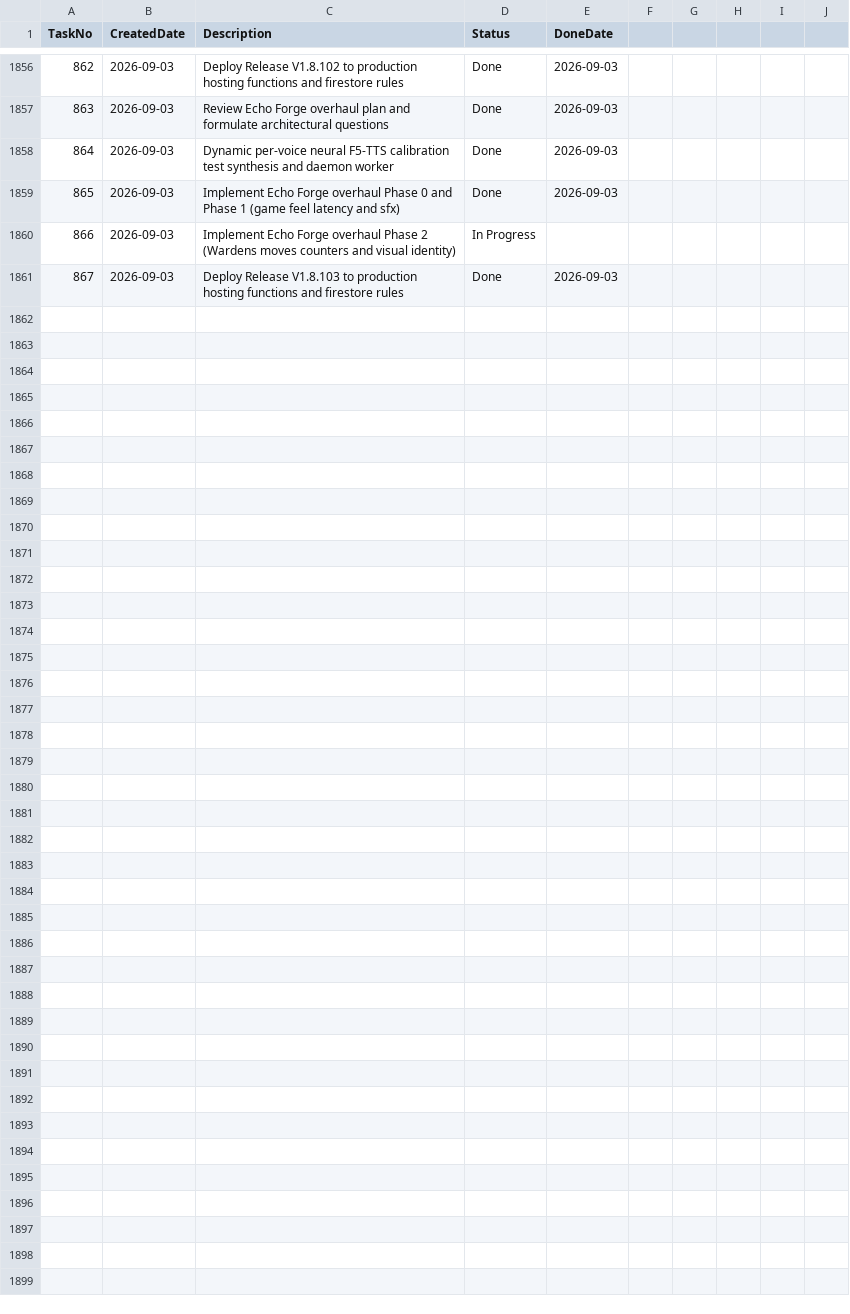
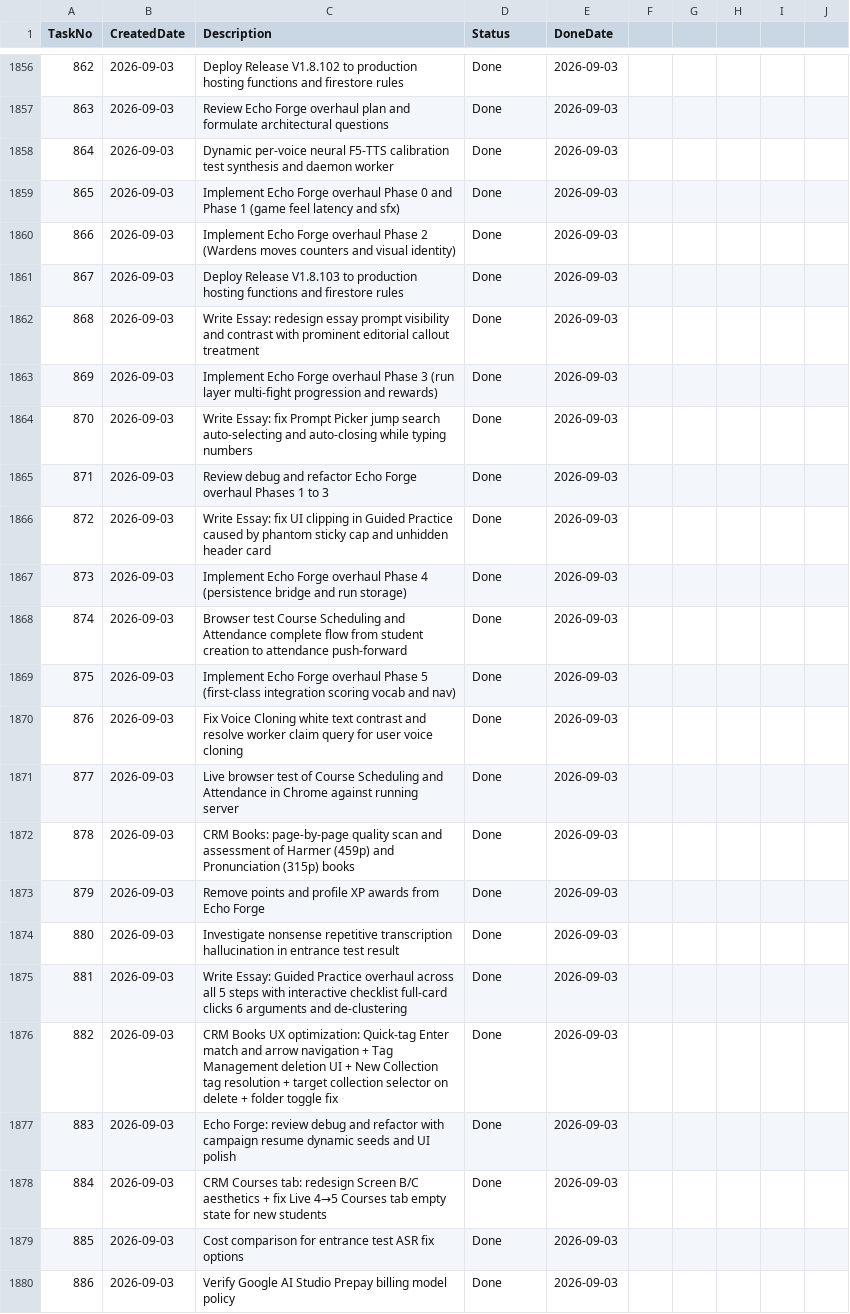
Before and after one commit to huathanhnam95-del/demoproject, a CSV file: TASK_TRACKER.csv, drawn as a sheet; only a part is shown, gaps mark what is left out.

Commit message:
feat(crm-books): 3-model local LLM page-by-page audit and IPA/timestamp reader hardening for Harmer and Pronunciation books V1.8.104

```diff
--- a/TASK_TRACKER.csv
+++ b/TASK_TRACKER.csv
@@ -1859,3 +1859,22 @@ TaskNo,CreatedDate,Description,Status,DoneDate
 865,2026-09-03,Implement Echo Forge overhaul Phase 0 and Phase 1 (game feel latency and sfx),Done,2026-09-03
-866,2026-09-03,Implement Echo Forge overhaul Phase 2 (Wardens moves counters and visual identity),In Progress,
+866,2026-09-03,Implement Echo Forge overhaul Phase 2 (Wardens moves counters and visual identity),Done,2026-09-03
 867,2026-09-03,Deploy Release V1.8.103 to production hosting functions and firestore rules,Done,2026-09-03
+868,2026-09-03,Write Essay: redesign essay prompt visibility and contrast with prominent editorial callout treatment,Done,2026-09-03
+869,2026-09-03,Implement Echo Forge overhaul Phase 3 (run layer multi-fight progression and rewards),Done,2026-09-03
+870,2026-09-03,Write Essay: fix Prompt Picker jump search auto-selecting and auto-closing while typing numbers,Done,2026-09-03
+871,2026-09-03,Review debug and refactor Echo Forge overhaul Phases 1 to 3,Done,2026-09-03
+872,2026-09-03,Write Essay: fix UI clipping in Guided Practice caused by phantom sticky cap and unhidden header card,Done,2026-09-03
+873,2026-09-03,Implement Echo Forge overhaul Phase 4 (persistence bridge and run storage),Done,2026-09-03
+874,2026-09-03,Browser test Course Scheduling and Attendance complete flow from student creation to attendance push-forward,Done,2026-09-03
+875,2026-09-03,Implement Echo Forge overhaul Phase 5 (first-class integration scoring vocab and nav),Done,2026-09-03
+876,2026-09-03,Fix Voice Cloning white text contrast and resolve worker claim query for user voice cloning,Done,2026-09-03
+877,2026-09-03,Live browser test of Course Scheduling and Attendance in Chrome against running server,Done,2026-09-03
+878,2026-09-03,CRM Books: page-by-page quality scan and assessment of Harmer (459p) and Pronunciation (315p) books,Done,2026-09-03
+879,2026-09-03,Remove points and profile XP awards from Echo Forge,Done,2026-09-03
+880,2026-09-03,Investigate nonsense repetitive transcription hallucination in entrance test result,Done,2026-09-03
+881,2026-09-03,Write Essay: Guided Practice overhaul across all 5 steps with interactive checklist full-card clicks 6 arguments and de-clustering,Done,2026-09-03
+882,2026-09-03,CRM Books UX optimization: Quick-tag Enter match and arrow navigation + Tag Management deletion UI + New Collection tag resolution + target collection selector on delete + folder toggle fix,Done,2026-09-03
+883,2026-09-03,Echo Forge: review debug and refactor with campaign resume dynamic seeds and UI polish,Done,2026-09-03
+884,2026-09-03,CRM Courses tab: redesign Screen B/C aesthetics + fix Live 4→5 Courses tab empty state for new students,Done,2026-09-03
+885,2026-09-03,Cost comparison for entrance test ASR fix options,Done,2026-09-03
+886,2026-09-03,Verify Google AI Studio Prepay billing model policy,Done,2026-09-03
```
Also changed, not shown: 10 other files.
